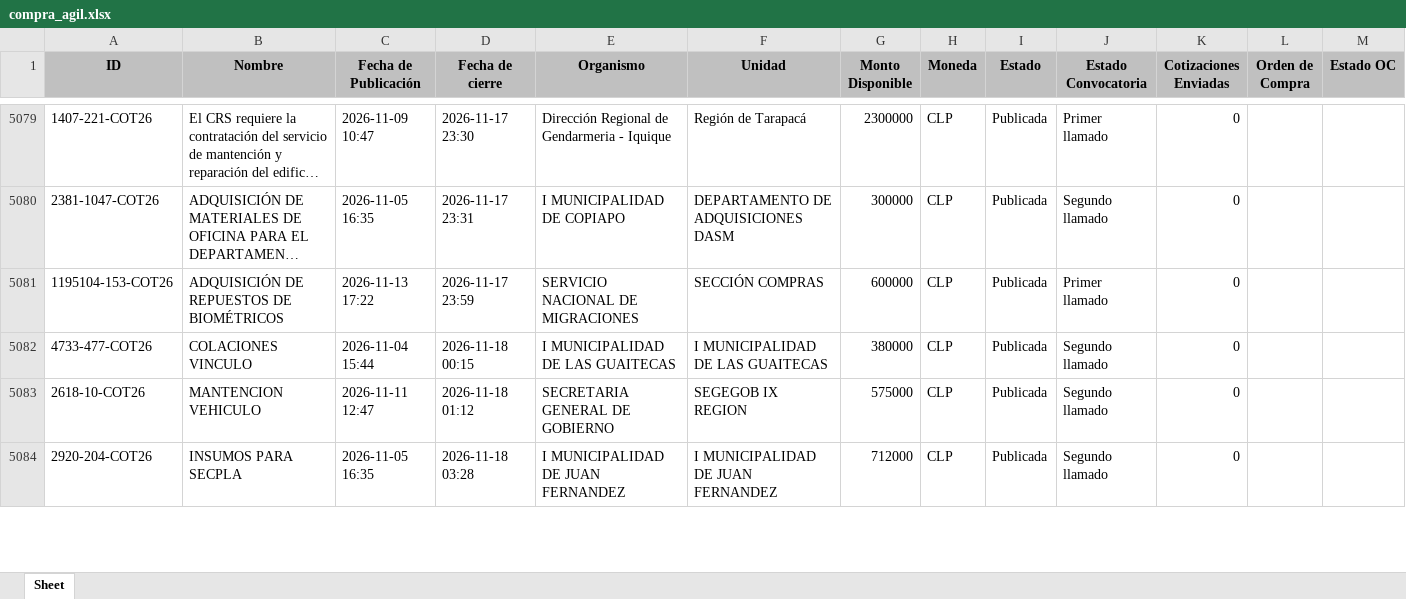
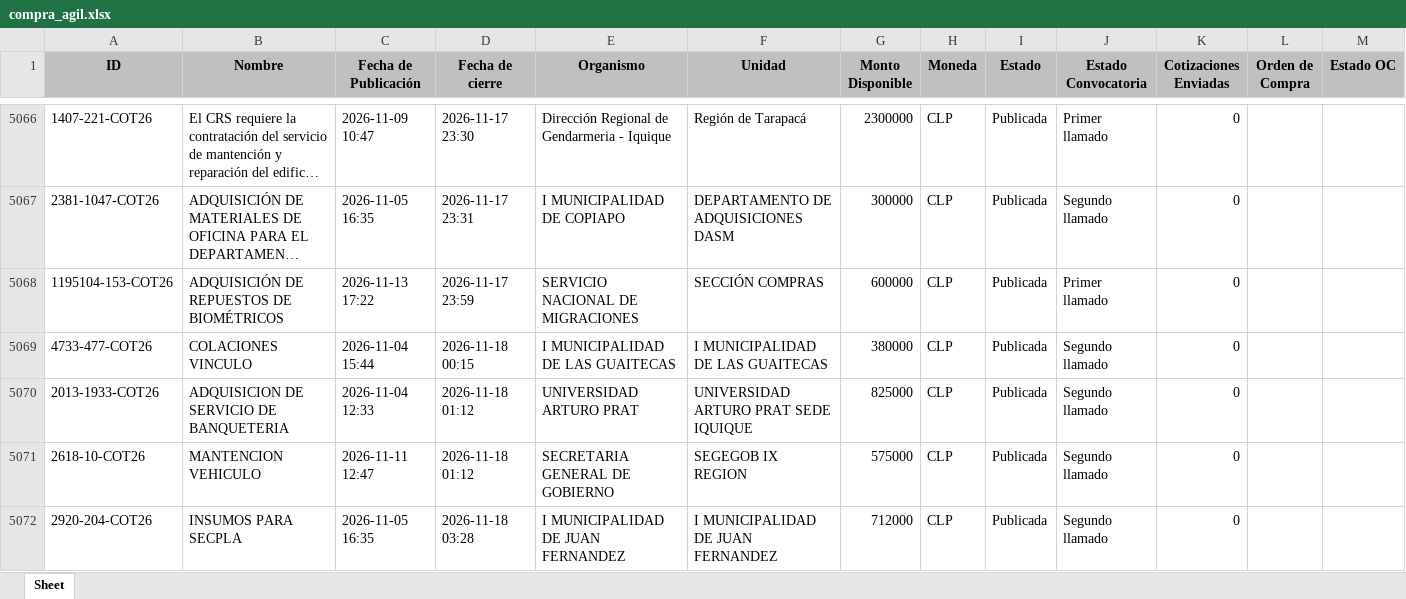
Before and after one commit to solucionesjyyX/mercado-publico-XYZ, an Excel workbook: compra_agil.xlsx, sheet Sheet, drawn as a sheet; only a part is shown, gaps mark what is left out; long unchanged cells end in …; values as stored, in another font and other column widths than the file's, no borders; the diff covers the shown part only; the diff names each change by its address in the sheet, - before the commit and + after, or states it on an @@ line.

```diff
--- a/compra_agil.xlsx (sheet Sheet)
+++ b/compra_agil.xlsx (sheet Sheet)
+row 5070: 2013-1933-COT26 | ADQUISICION DE SERVICIO DE BANQUETERIA | 2026-11-04 12:33 | 2026-11-18 01:12 | UNIVERSIDAD ARTURO PRAT | UNIVERSIDAD ARTURO PRAT SEDE IQUIQUE | 825000 | CLP | Publicada | Segundo llamado | 0
```
Also changed, not shown: 13 added rows and 24 removed rows elsewhere in this sheet.
